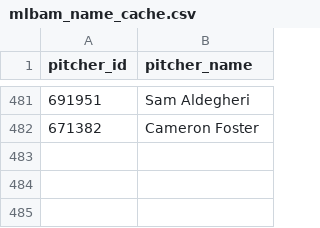
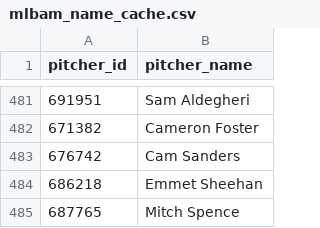
Before and after one commit to comcgovern/DeceptionPlus, a CSV file: cache/mlbam_name_cache.csv, drawn as a sheet; only a part is shown, gaps mark what is left out.

```diff
--- a/cache/mlbam_name_cache.csv
+++ b/cache/mlbam_name_cache.csv
@@ -482 +482,4 @@ pitcher_id,pitcher_name
 671382,Cameron Foster
+676742,Cam Sanders
+686218,Emmet Sheehan
+687765,Mitch Spence
```
Also changed, not shown: 7 other files.
